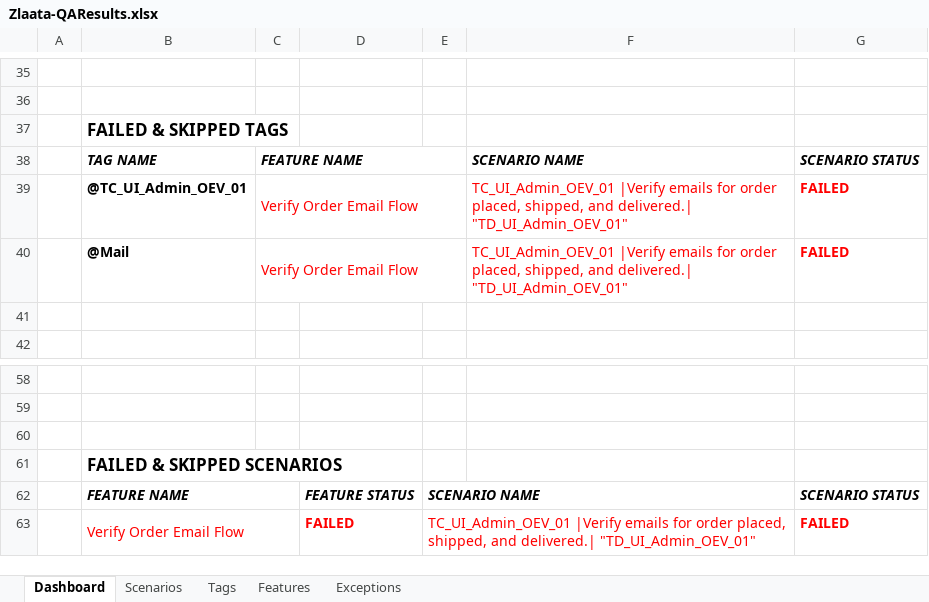
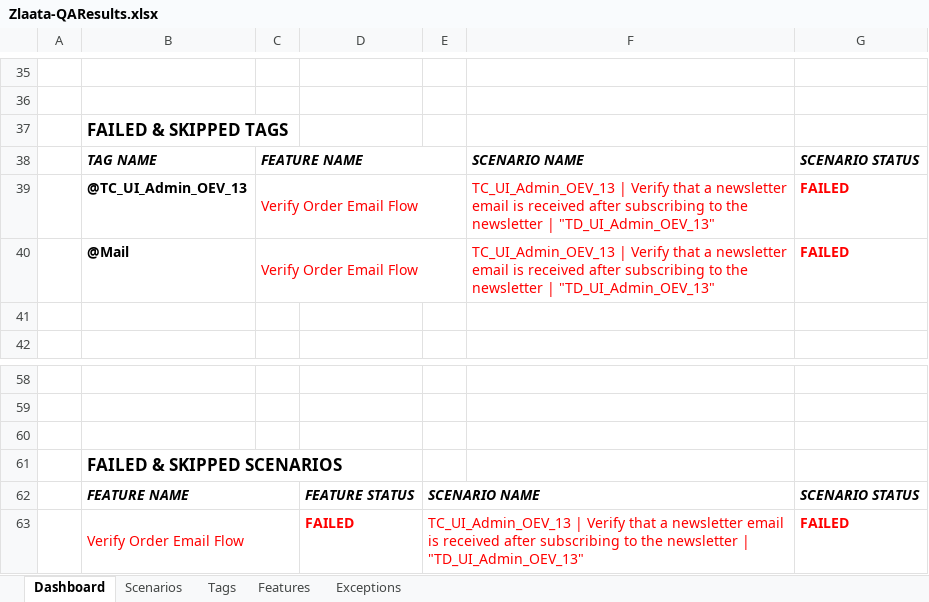
Before and after one commit to ZlaataAutomation/ZlaataQAsever, an Excel workbook: reports/Extent-Report/Zlaata-QAResults.xlsx, sheet Dashboard, drawn as a sheet; only a part is shown, gaps mark what is left out; values as stored, in another font and other column widths than the file's, no borders; charts and pictures not drawn; the diff names each change by its address in the sheet, - before the commit and + after, or states it on an @@ line.

```diff
--- a/reports/Extent-Report/Zlaata-QAResults.xlsx (sheet Dashboard)
+++ b/reports/Extent-Report/Zlaata-QAResults.xlsx (sheet Dashboard)
-B39: @TC_UI_Admin_OEV_01
+B39: @TC_UI_Admin_OEV_13
-F39:F40: TC_UI_Admin_OEV_01 |Verify emails for order placed, shipped, and delivered.| "TD_UI_Admin_OEV_01"
+F39:F40: TC_UI_Admin_OEV_13 | Verify that a newsletter email is received after subscribing to the newsletter | "TD_UI_Admin_OEV_13"
-E63: TC_UI_Admin_OEV_01 |Verify emails for order placed, shipped, and delivered.| "TD_UI_Admin_OEV_01"
+E63: TC_UI_Admin_OEV_13 | Verify that a newsletter email is received after subscribing to the newsletter | "TD_UI_Admin_OEV_13"
```
Also changed, not shown: sheet Exceptions, sheet Scenarios, sheet Tags, sheet Features, charts or pictures, 3 other files.
